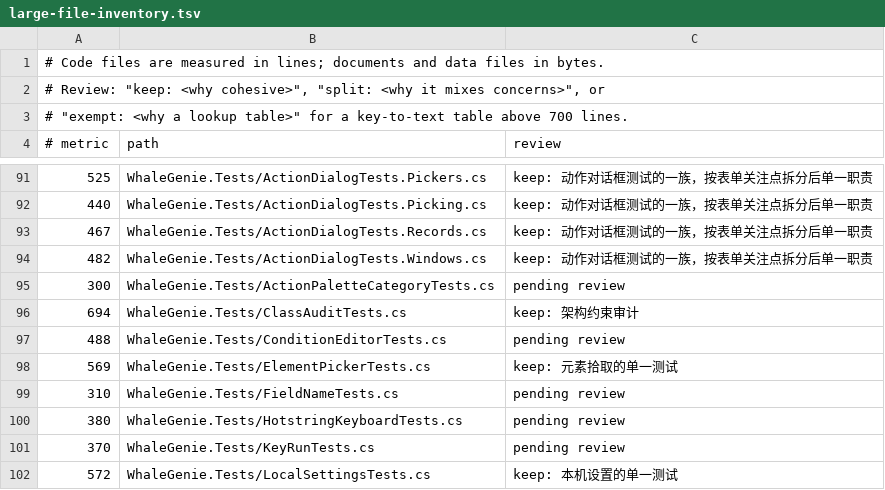
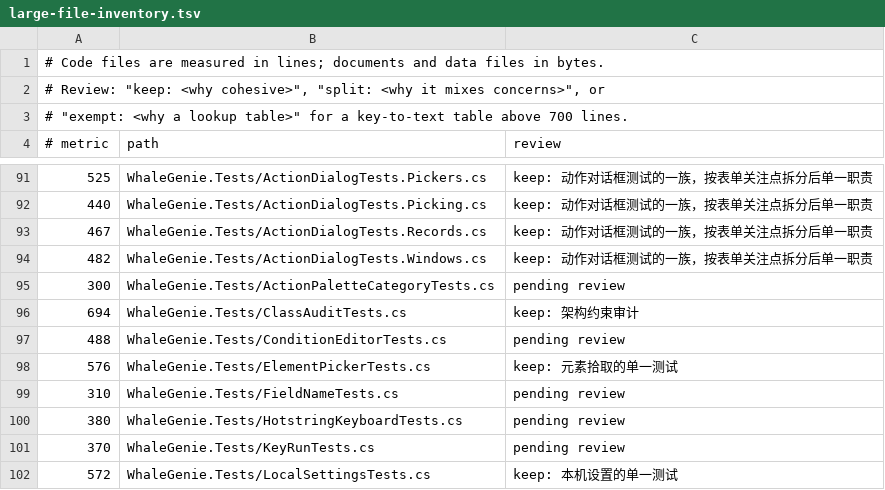
Before and after one commit to ilpoint/WhaleGenie, a TSV file: .githooks/large-file-inventory.tsv, drawn as a sheet; only a part is shown, gaps mark what is left out.

Commit message:
把放大的取元素检查记入清单

```diff
--- a/.githooks/large-file-inventory.tsv
+++ b/.githooks/large-file-inventory.tsv
@@ -97,3 +97,3 @@
 488	WhaleGenie.Tests/ConditionEditorTests.cs	pending review
-569	WhaleGenie.Tests/ElementPickerTests.cs	keep: 元素拾取的单一测试
+576	WhaleGenie.Tests/ElementPickerTests.cs	keep: 元素拾取的单一测试
 310	WhaleGenie.Tests/FieldNameTests.cs	pending review
```
